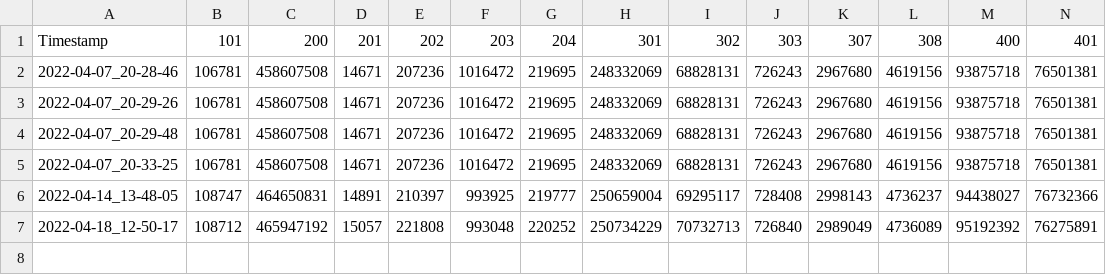
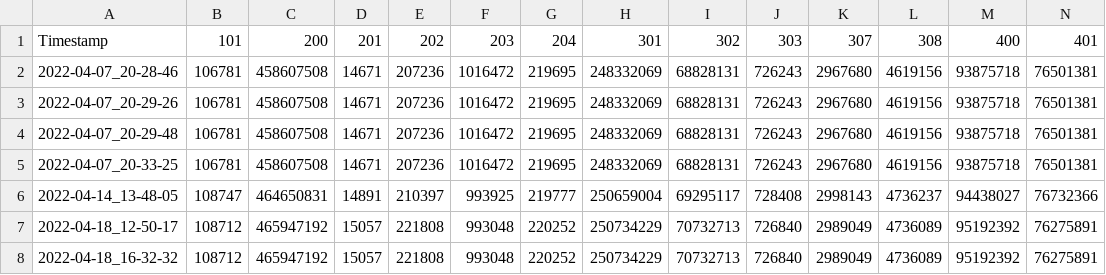
Before and after one commit to bpettis/http451-tracker, a CSV file: output/aggregate/aggregate.csv (was output/aggregate.csv), drawn as a sheet; only a part is shown; rows hold the shown columns only; the diff names each change by its address in the sheet, - before the commit and + after, or states it on an @@ line.

Commit message:
clean output folder

```diff
--- a/output/aggregate.csv
+++ b/output/aggregate/aggregate.csv
+row 8: 2022-04-18_16-32-32 | 108712 | 465947192 | 15057 | 221808 | 993048 | 220252 | 250734229 | 70732713 | 726840 | 2989049 | 4736089 | 95192392 | 76275891
```
Also changed, not shown: 6 other files.
